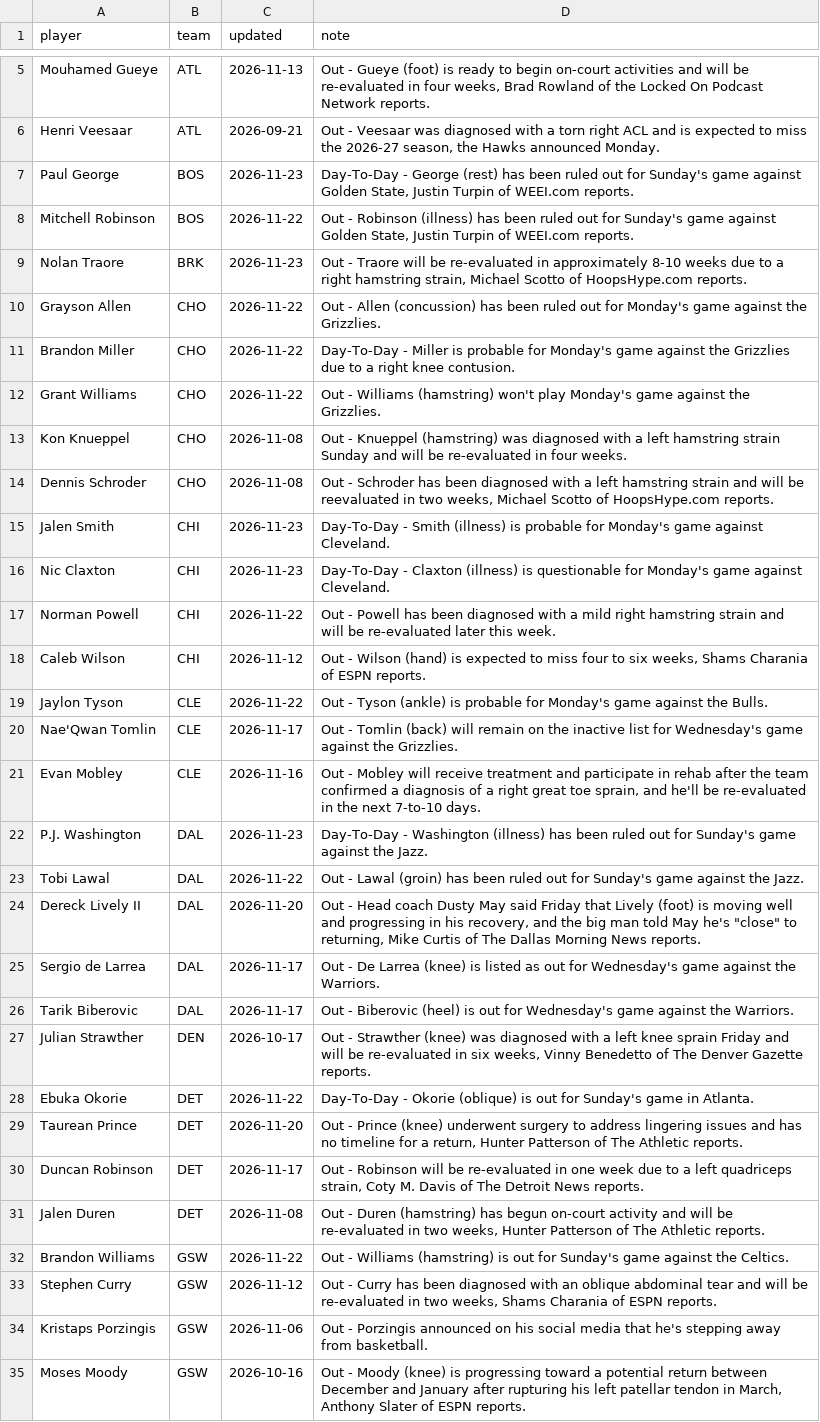
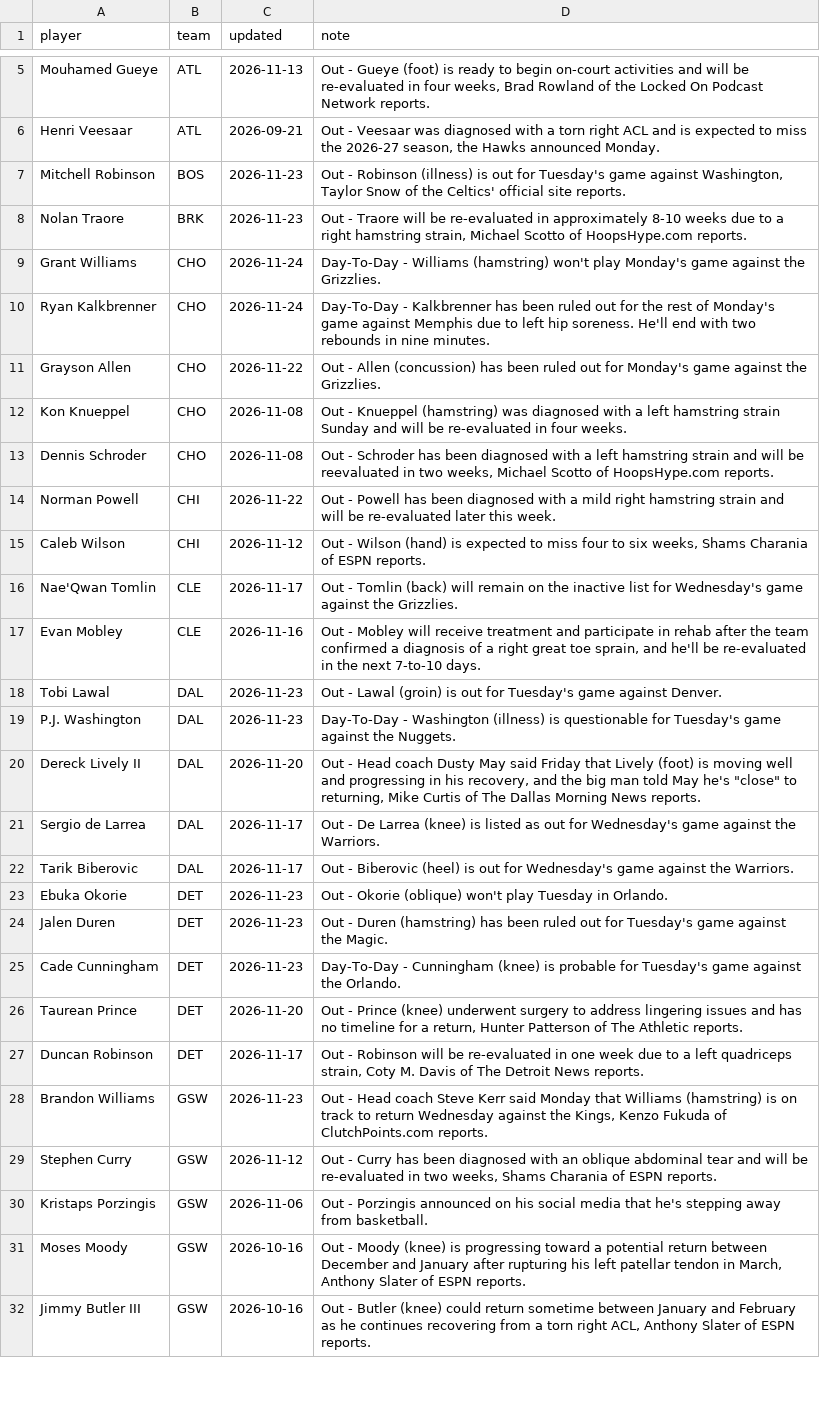
Before and after one commit to sreekeyyunni/nba-ledger-se, a CSV file: pipeline/data/injuries.csv, drawn as a sheet; only a part is shown, gaps mark what is left out; the shorter side is filled out with more unchanged rows; the diff covers the shown part only.

```diff
--- a/pipeline/data/injuries.csv
+++ b/pipeline/data/injuries.csv
@@ -6,19 +6,15 @@ Mouhamed Gueye,ATL,2026-11-13,"Out - Gueye (foot) is ready to begin on-court act
 Henri Veesaar,ATL,2026-09-21,"Out - Veesaar was diagnosed with a torn right ACL and is expected to miss the 2026-27 season, the Hawks announced Monday."
-Paul George,BOS,2026-11-23,"Day-To-Day - George (rest) has been ruled out for Sunday's game against Golden State, Justin Turpin of WEEI.com reports."
-Mitchell Robinson,BOS,2026-11-22,"Out - Robinson (illness) has been ruled out for Sunday's game against Golden State, Justin Turpin of WEEI.com reports."
+Mitchell Robinson,BOS,2026-11-23,"Out - Robinson (illness) is out for Tuesday's game against Washington, Taylor Snow of the Celtics' official site reports."
 Nolan Traore,BRK,2026-11-23,"Out - Traore will be re-evaluated in approximately 8-10 weeks due to a right hamstring strain, Michael Scotto of HoopsHype.com reports."
+Grant Williams,CHO,2026-11-24,Day-To-Day - Williams (hamstring) won't play Monday's game against the Grizzlies.
+Ryan Kalkbrenner,CHO,2026-11-24,Day-To-Day - Kalkbrenner has been ruled out for the rest of Monday's game against Memphis due to left hip soreness. He'll end with two rebounds in nine minutes.
 Grayson Allen,CHO,2026-11-22,Out - Allen (concussion) has been ruled out for Monday's game against the Grizzlies.
-Brandon Miller,CHO,2026-11-22,Day-To-Day - Miller is probable for Monday's game against the Grizzlies due to a right knee contusion.
-Grant Williams,CHO,2026-11-22,Out - Williams (hamstring) won't play Monday's game against the Grizzlies.
 Kon Knueppel,CHO,2026-11-08,Out - Knueppel (hamstring) was diagnosed with a left hamstring strain Sunday and will be re-evaluated in four weeks.
 Dennis Schroder,CHO,2026-11-08,"Out - Schroder has been diagnosed with a left hamstring strain and will be reevaluated in two weeks, Michael Scotto of HoopsHype.com reports."
-Jalen Smith,CHI,2026-11-23,Day-To-Day - Smith (illness) is probable for Monday's game against Cleveland.
-Nic Claxton,CHI,2026-11-23,Day-To-Day - Claxton (illness) is questionable for Monday's game against Cleveland.
 Norman Powell,CHI,2026-11-22,Out - Powell has been diagnosed with a mild right hamstring strain and will be re-evaluated later this week.
 Caleb Wilson,CHI,2026-11-12,"Out - Wilson (hand) is expected to miss four to six weeks, Shams Charania of ESPN reports."
-Jaylon Tyson,CLE,2026-11-22,Out - Tyson (ankle) is probable for Monday's game against the Bulls.
 Nae'Qwan Tomlin,CLE,2026-11-17,Out - Tomlin (back) will remain on the inactive list for Wednesday's game against the Grizzlies.
 Evan Mobley,CLE,2026-11-16,"Out - Mobley will receive treatment and participate in rehab after the team confirmed a diagnosis of a right great toe sprain, and he'll be re-evaluated in the next 7-to-10 days."
-P.J. Washington,DAL,2026-11-23,Day-To-Day - Washington (illness) has been ruled out for Sunday's game against the Jazz.
-Tobi Lawal,DAL,2026-11-22,Out - Lawal (groin) has been ruled out for Sunday's game against the Jazz.
+Tobi Lawal,DAL,2026-11-23,Out - Lawal (groin) is out for Tuesday's game against Denver.
+P.J. Washington,DAL,2026-11-23,Day-To-Day - Washington (illness) is questionable for Tuesday's game against the Nuggets.
 Dereck Lively II,DAL,2026-11-20,"Out - Head coach Dusty May said Friday that Lively (foot) is moving well and progressing in his recovery, and the big man told May he's ""close"" to returning, Mike Curtis of The Dallas Morning News reports."
@@ -26,8 +22,8 @@ Sergio de Larrea,DAL,2026-11-17,Out - De Larrea (knee) is listed as out for Wedn
 Tarik Biberovic,DAL,2026-11-17,Out - Biberovic (heel) is out for Wednesday's game against the Warriors.
-Julian Strawther,DEN,2026-10-17,"Out - Strawther (knee) was diagnosed with a left knee sprain Friday and will be re-evaluated in six weeks, Vinny Benedetto of The Denver Gazette reports."
-Ebuka Okorie,DET,2026-11-22,Day-To-Day - Okorie (oblique) is out for Sunday's game in Atlanta.
+Ebuka Okorie,DET,2026-11-23,Out - Okorie (oblique) won't play Tuesday in Orlando.
+Jalen Duren,DET,2026-11-23,Out - Duren (hamstring) has been ruled out for Tuesday's game against the Magic.
+Cade Cunningham,DET,2026-11-23,Day-To-Day - Cunningham (knee) is probable for Tuesday's game against the Orlando.
 Taurean Prince,DET,2026-11-20,"Out - Prince (knee) underwent surgery to address lingering issues and has no timeline for a return, Hunter Patterson of The Athletic reports."
 Duncan Robinson,DET,2026-11-17,"Out - Robinson will be re-evaluated in one week due to a left quadriceps strain, Coty M. Davis of The Detroit News reports."
-Jalen Duren,DET,2026-11-08,"Out - Duren (hamstring) has begun on-court activity and will be re-evaluated in two weeks, Hunter Patterson of The Athletic reports."
-Brandon Williams,GSW,2026-11-22,Out - Williams (hamstring) is out for Sunday's game against the Celtics.
+Brandon Williams,GSW,2026-11-23,"Out - Head coach Steve Kerr said Monday that Williams (hamstring) is on track to return Wednesday against the Kings, Kenzo Fukuda of ClutchPoints.com reports."
 Stephen Curry,GSW,2026-11-12,"Out - Curry has been diagnosed with an oblique abdominal tear and will be re-evaluated in two weeks, Shams Charania of ESPN reports."
```
Also changed, not shown: 6 added rows, 14 removed rows and 17 edited cells elsewhere in this file, data/live_values.csv, data/predictions.csv, 9 other files.
